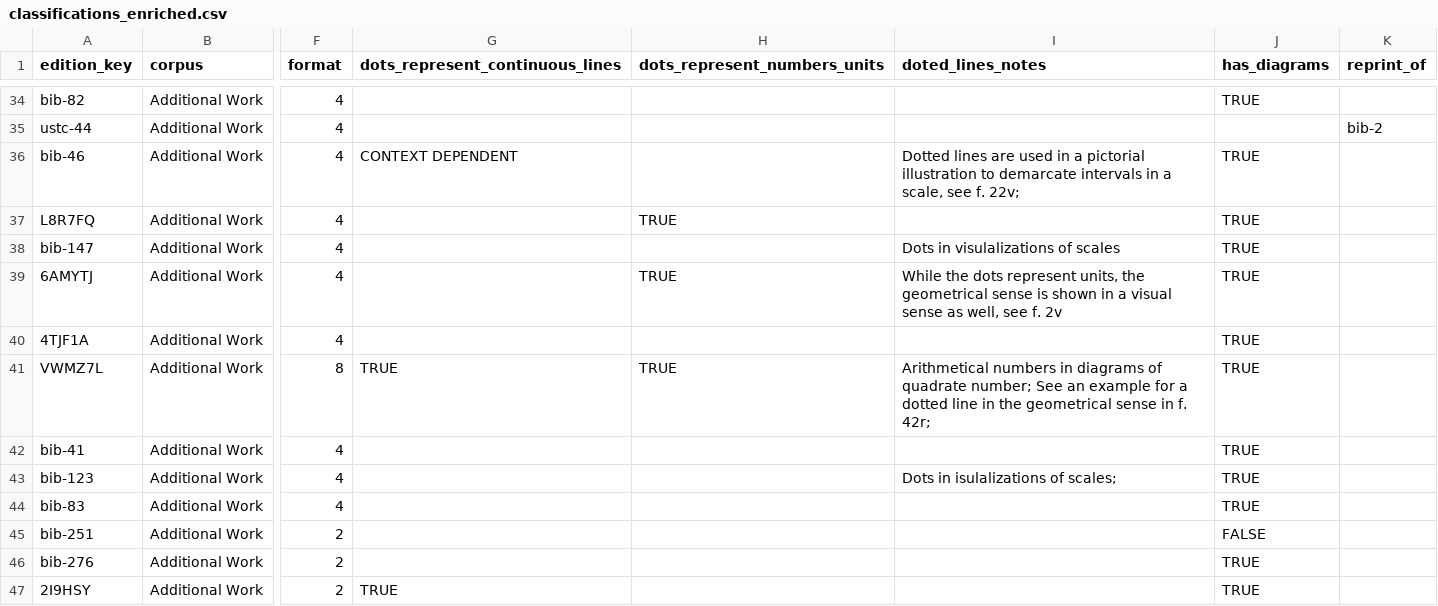
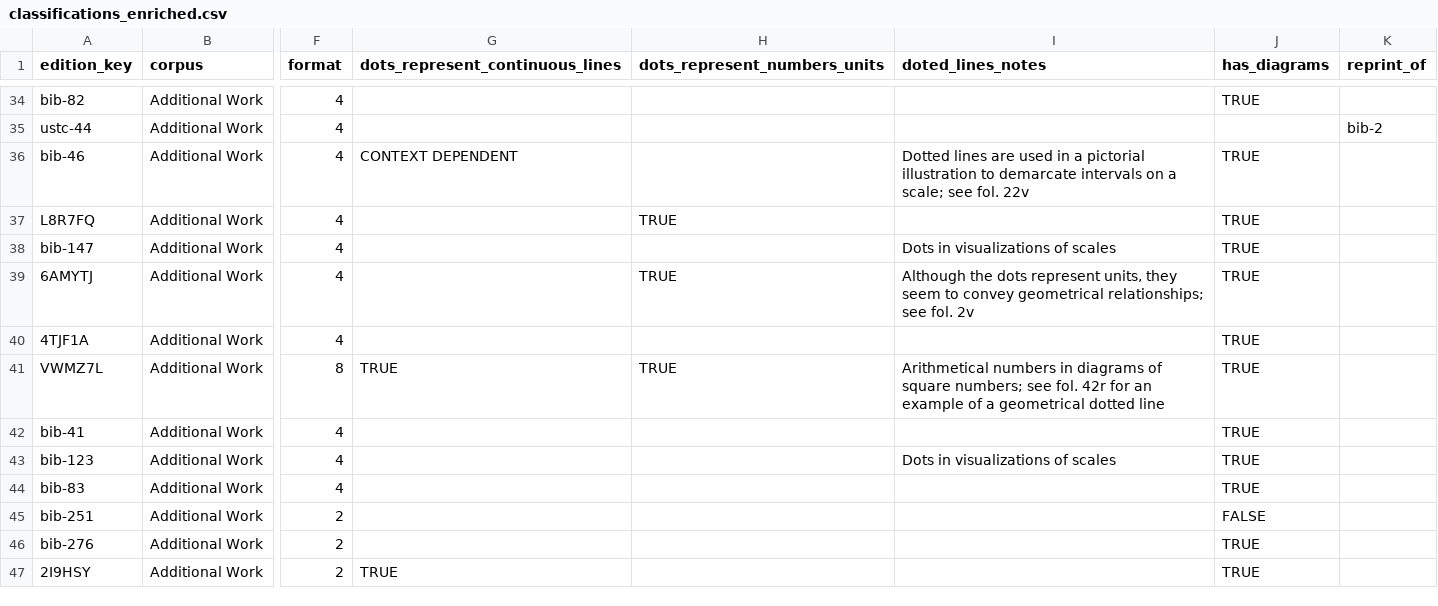
Before and after one commit to Euclides-EM/commentaria-hub, a CSV file: research_analysis/dotted_lines/zenodo_release/data/classifications_enriched.csv, drawn as a sheet; only a part is shown, gaps mark what is left out; the diff covers the shown part only; the diff names each change by its address in the sheet, - before the commit and + after, or states it on an @@ line.

Commit message:
edit strings

```diff
--- a/research_analysis/dotted_lines/zenodo_release/data/classifications_enriched.csv
+++ b/research_analysis/dotted_lines/zenodo_release/data/classifications_enriched.csv
-I36 (doted_lines_notes): …demarcate intervals in a scale, see f. 22v;
+I36 (doted_lines_notes): …demarcate intervals on a scale; see fol. 22v
-I38 (doted_lines_notes): Dots in visulalizations of scales
+I38 (doted_lines_notes): Dots in visualizations of scales
-I39 (doted_lines_notes): While the dots represent units, the geometrical sense is shown in a visual sense as well, see f. 2v
+I39 (doted_lines_notes): Although the dots represent units, they seem to convey geometrical relationships; see fol. 2v
-I41 (doted_lines_notes): …diagrams of quadrate number; See an example for a dotted line in the geometrical sense in f. 42r;
+I41 (doted_lines_notes): …diagrams of square numbers; see fol. 42r for an example of a geometrical dotted line
-I43 (doted_lines_notes): Dots in isulalizations of scales;
+I43 (doted_lines_notes): Dots in visualizations of scales
```
Also changed, not shown: 27 edited cells elsewhere in this file.
